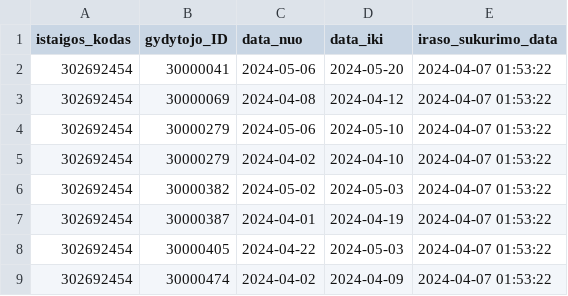
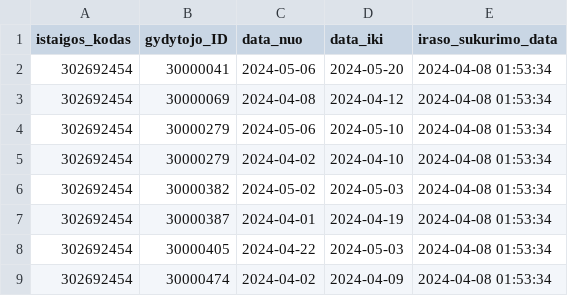
Before and after one commit to vilnius/VMKL, a CSV file: 302692454_doctors_excluded.csv, drawn as a sheet.

```diff
--- a/302692454_doctors_excluded.csv
+++ b/302692454_doctors_excluded.csv
@@ -1,9 +1,9 @@
 istaigos_kodas;gydytojo_ID;data_nuo;data_iki;iraso_sukurimo_data
-302692454;30000041;2024-05-06;2024-05-20;2024-04-07 01:53:22
-302692454;30000069;2024-04-08;2024-04-12;2024-04-07 01:53:22
-302692454;30000279;2024-05-06;2024-05-10;2024-04-07 01:53:22
-302692454;30000279;2024-04-02;2024-04-10;2024-04-07 01:53:22
-302692454;30000382;2024-05-02;2024-05-03;2024-04-07 01:53:22
-302692454;30000387;2024-04-01;2024-04-19;2024-04-07 01:53:22
-302692454;30000405;2024-04-22;2024-05-03;2024-04-07 01:53:22
-302692454;30000474;2024-04-02;2024-04-09;2024-04-07 01:53:22
+302692454;30000041;2024-05-06;2024-05-20;2024-04-08 01:53:34
+302692454;30000069;2024-04-08;2024-04-12;2024-04-08 01:53:34
+302692454;30000279;2024-05-06;2024-05-10;2024-04-08 01:53:34
+302692454;30000279;2024-04-02;2024-04-10;2024-04-08 01:53:34
+302692454;30000382;2024-05-02;2024-05-03;2024-04-08 01:53:34
+302692454;30000387;2024-04-01;2024-04-19;2024-04-08 01:53:34
+302692454;30000405;2024-04-22;2024-05-03;2024-04-08 01:53:34
+302692454;30000474;2024-04-02;2024-04-09;2024-04-08 01:53:34
```
Also changed, not shown: 302692454_family_doctors_list.csv, 302692454_free_registrations.csv.
